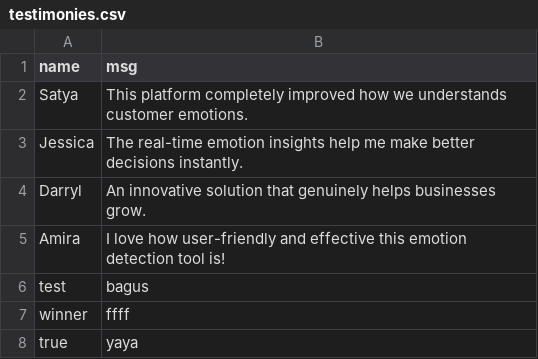
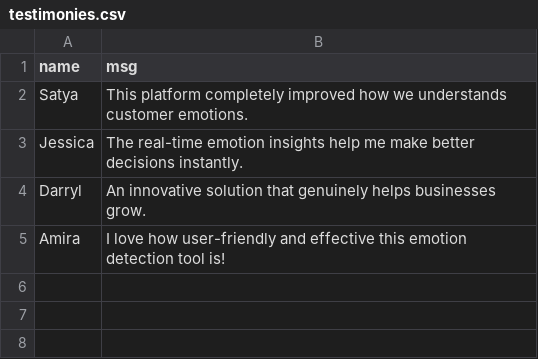
Before and after one commit to jessi-mercy/FACEON-kelompok-1-final-project-alpro2, a CSV file: testimonies.csv, drawn as a sheet.

```diff
--- a/testimonies.csv
+++ b/testimonies.csv
@@ -5,4 +5 @@ Darryl,"An innovative solution that genuinely helps businesses grow."
 Amira,"I love how user-friendly and effective this emotion detection tool is!"
-test,bagus
-winner,ffff
-true,yaya
```
Also changed, not shown: 3 other files.
